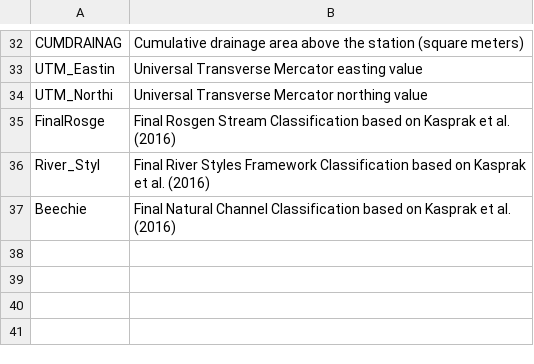
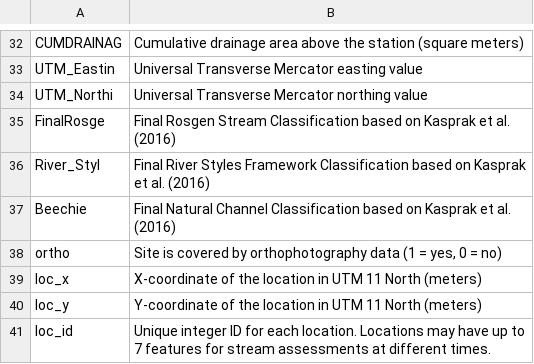
Before and after one commit to vinfalardeau/RE-rosgen, a CSV file: data/metadata/MFJD_Variables.csv, drawn as a sheet; only a part is shown, gaps mark what is left out; the diff names each change by its address in the sheet, - before the commit and + after, or states it on an @@ line.

```diff
--- a/data/metadata/MFJD_Variables.csv
+++ b/data/metadata/MFJD_Variables.csv
+row 38: ortho | Site is covered by orthophotography data (1 = yes, 0 = no)
+row 39: loc_x | X-coordinate of the location in UTM 11 North (meters)
+row 40: loc_y | Y-coordinate of the location in UTM 11 North (meters)
+row 41: loc_id | Unique integer ID for each location. Locations may have up to 7 features for stream assessments at different times.
```
Also changed, not shown: procedure/procedure_metadata.csv, 18 other files.
